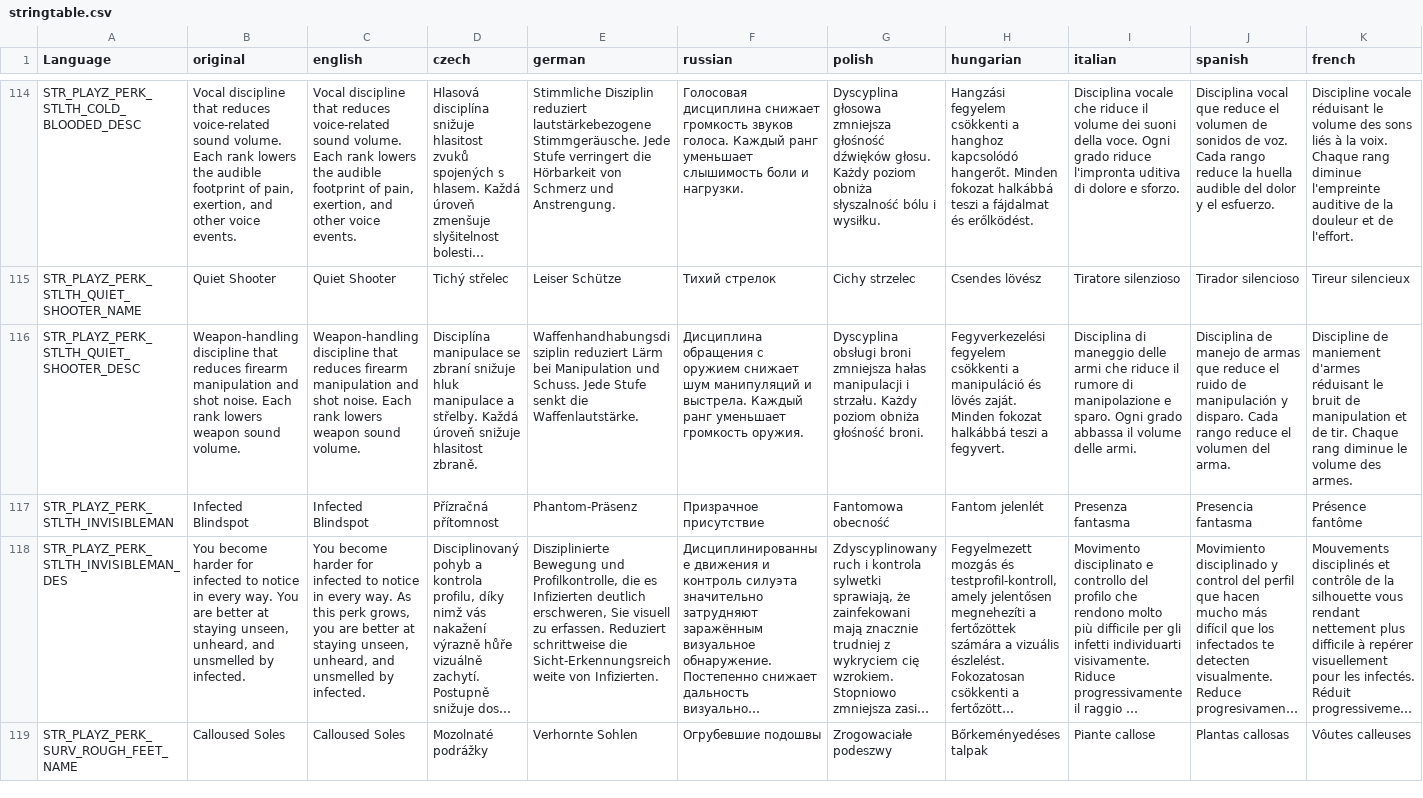
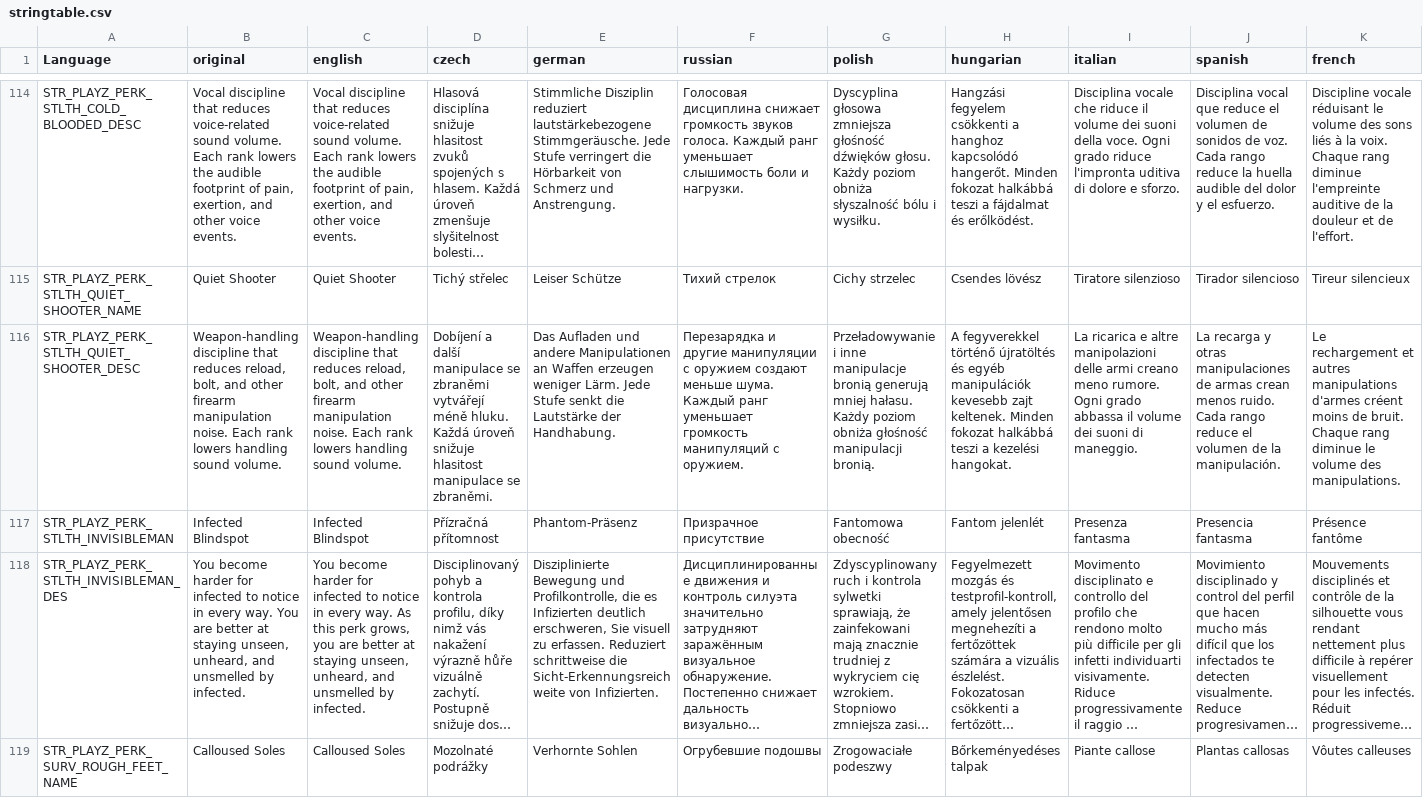
Before and after one commit to auxolives/PlayZ_Client, a CSV file: PlayZTerjeCore/stringtable.csv, drawn as a sheet; only a part is shown, gaps mark what is left out; long unchanged cells end in …; the diff covers the shown part only; the diff names each change by its address in the sheet, - before the commit and + after, or states it on an @@ line.

Commit message:
feat(PlayZPerks): update descriptions for stealth-related perks.

```diff
--- a/PlayZTerjeCore/stringtable.csv
+++ b/PlayZTerjeCore/stringtable.csv
-B116 (original): …that reduces firearm manipulation and shot noise. Each rank lowers weapon sound volume.
+B116 (original): …that reduces reload, bolt, and other firearm manipulation noise. Each rank lowers handling sound volume.
-C116 (english): …that reduces firearm manipulation and shot noise. Each rank lowers weapon sound volume.
+C116 (english): …that reduces reload, bolt, and other firearm manipulation noise. Each rank lowers handling sound volume.
-D116 (czech): Disciplína manipulace se zbraní snižuje hluk manipulace a střelby. Každá úroveň snižuje hlasitost zbraně.
+D116 (czech): Dobíjení a další manipulace se zbraněmi vytvářejí méně hluku. Každá úroveň snižuje hlasitost manipulace se zbraněmi.
-E116 (german): Waffenhandhabungsdisziplin reduziert Lärm bei Manipulation und Schuss. Jede Stufe senkt die Waffenlautstärke.
+E116 (german): Das Aufladen und andere Manipulationen an Waffen erzeugen weniger Lärm. Jede Stufe senkt die Lautstärke der Handhabung.
-F116 (russian): Дисциплина обращения с оружием снижает шум манипуляций и выстрела. Каждый ранг уменьшает громкость оружия.
+F116 (russian): Перезарядка и другие манипуляции с оружием создают меньше шума. Каждый ранг уменьшает громкость манипуляций с оружием.
-G116 (polish): Dyscyplina obsługi broni zmniejsza hałas manipulacji i strzału. Każdy poziom obniża głośność broni.
+G116 (polish): Przeładowywanie i inne manipulacje bronią generują mniej hałasu. Każdy poziom obniża głośność manipulacji bronią.
-H116 (hungarian): Fegyverkezelési fegyelem csökkenti a manipuláció és lövés zaját. Minden fokozat halkábbá teszi a fegyvert.
+H116 (hungarian): A fegyverekkel történő újratöltés és egyéb manipulációk kevesebb zajt keltenek. Minden fokozat halkábbá teszi a kezelési hangokat.
-I116 (italian): Disciplina di maneggio delle armi che riduce il rumore di manipolazione e sparo. Ogni grado abbassa il volume delle armi.
+I116 (italian): La ricarica e altre manipolazioni delle armi creano meno rumore. Ogni grado abbassa il volume dei suoni di maneggio.
-J116 (spanish): Disciplina de manejo de armas que reduce el ruido de manipulación y disparo. Cada rango reduce el volumen del arma.
+J116 (spanish): La recarga y otras manipulaciones de armas crean menos ruido. Cada rango reduce el volumen de la manipulación.
-K116 (french): Discipline de maniement d'armes réduisant le bruit de manipulation et de tir. Chaque rang diminue le volume des armes.
+K116 (french): Le rechargement et autres manipulations d'armes créent moins de bruit. Chaque rang diminue le volume des manipulations.
```
Also changed, not shown: 4 edited cells elsewhere in this file.
